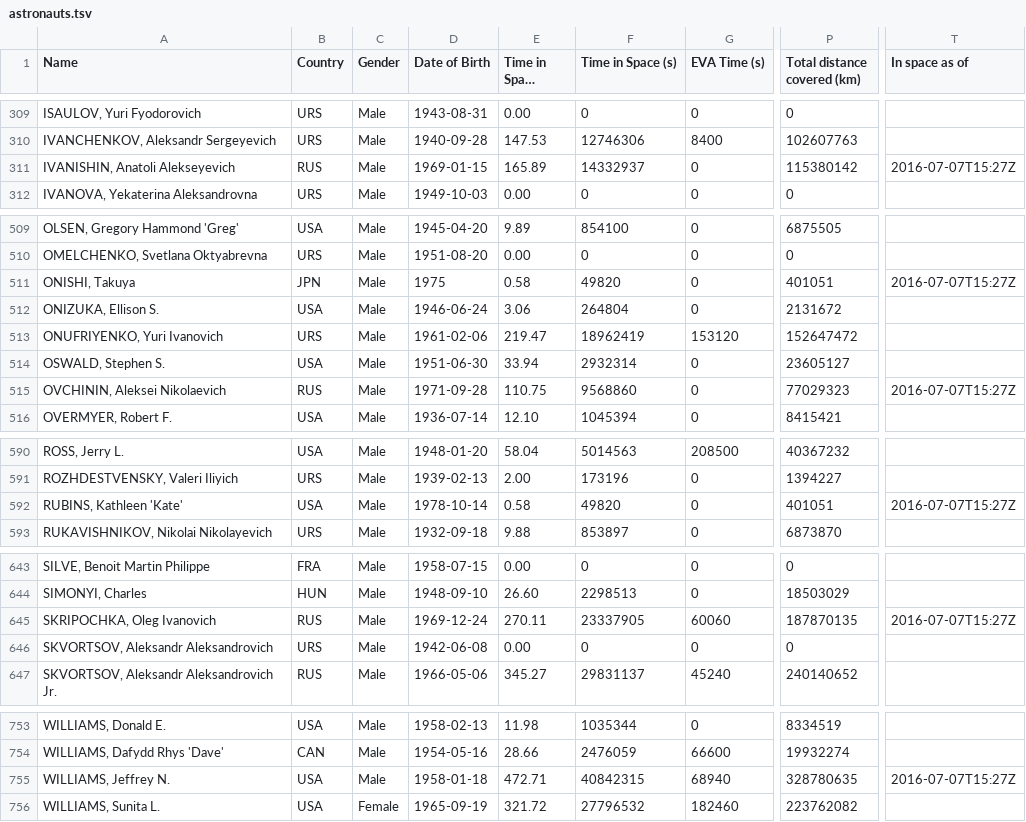
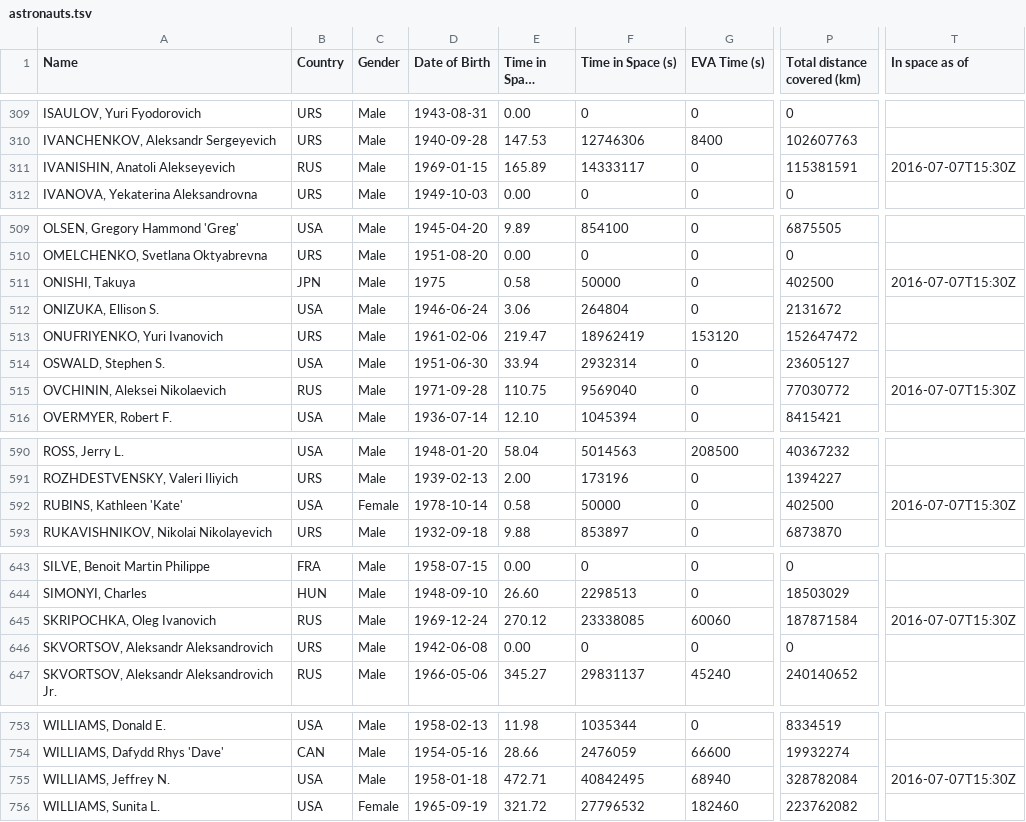
Before and after one commit to cosmos-book/cosmos-book.github.io, a TSV file: human-spaceflight/data/processed/astronauts.tsv, drawn as a sheet; only a part is shown, gaps mark what is left out; long unchanged cells end in …; the diff names each change by its address in the sheet, - before the commit and + after, or states it on an @@ line.

Commit message:
Update gender

```diff
--- a/human-spaceflight/data/processed/astronauts.tsv
+++ b/human-spaceflight/data/processed/astronauts.tsv
-F311 (Time in Space (s)): 14332937
+F311 (Time in Space (s)): 14333117
-P311 (Total distance covered (km)): 115380142
+P311 (Total distance covered (km)): 115381591
-T311 (In space as of): 2016-07-07T15:27Z
+T311 (In space as of): 2016-07-07T15:30Z
-F511 (Time in Space (s)): 49820
+F511 (Time in Space (s)): 50000
-P511 (Total distance covered (km)): 401051
+P511 (Total distance covered (km)): 402500
-T511 (In space as of): 2016-07-07T15:27Z
+T511 (In space as of): 2016-07-07T15:30Z
-F515 (Time in Space (s)): 9568860
+F515 (Time in Space (s)): 9569040
-P515 (Total distance covered (km)): 77029323
+P515 (Total distance covered (km)): 77030772
-T515 (In space as of): 2016-07-07T15:27Z
+T515 (In space as of): 2016-07-07T15:30Z
-C592 (Gender): Male
+C592 (Gender): Female
-F592 (Time in Space (s)): 49820
+F592 (Time in Space (s)): 50000
-P592 (Total distance covered (km)): 401051
+P592 (Total distance covered (km)): 402500
-T592 (In space as of): 2016-07-07T15:27Z
+T592 (In space as of): 2016-07-07T15:30Z
-E645 (Time in Space (days)): 270.11
+E645 (Time in Space (days)): 270.12
-F645 (Time in Space (s)): 23337905
+F645 (Time in Space (s)): 23338085
-P645 (Total distance covered (km)): 187870135
+P645 (Total distance covered (km)): 187871584
-T645 (In space as of): 2016-07-07T15:27Z
+T645 (In space as of): 2016-07-07T15:30Z
-F755 (Time in Space (s)): 40842315
+F755 (Time in Space (s)): 40842495
-P755 (Total distance covered (km)): 328780635
+P755 (Total distance covered (km)): 328782084
-T755 (In space as of): 2016-07-07T15:27Z
+T755 (In space as of): 2016-07-07T15:30Z
```
Also changed, not shown: human-spaceflight/data/processed/astronauts_by_year.tsv, 4 other files.
